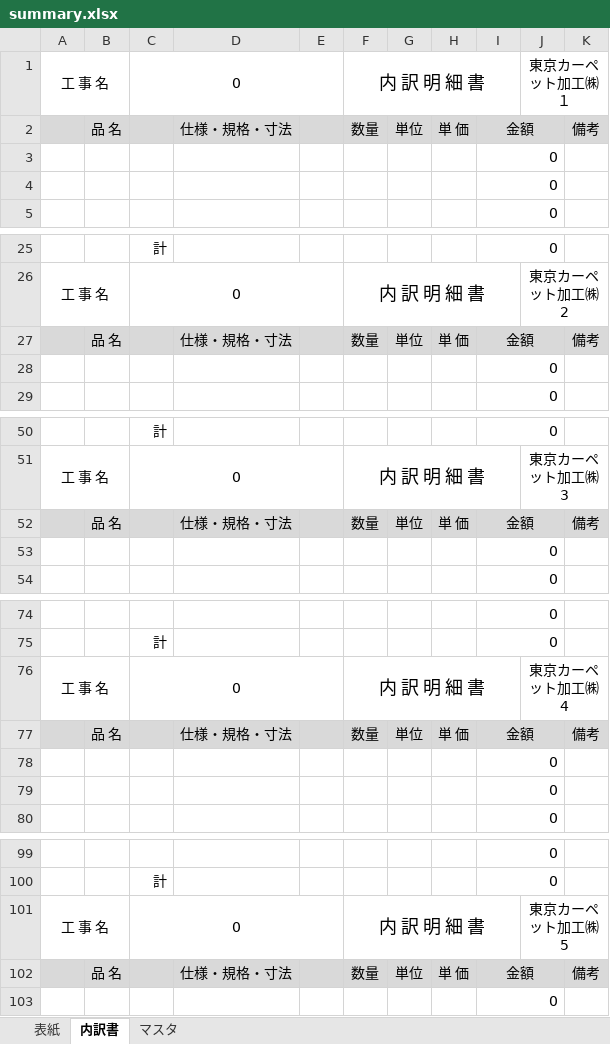
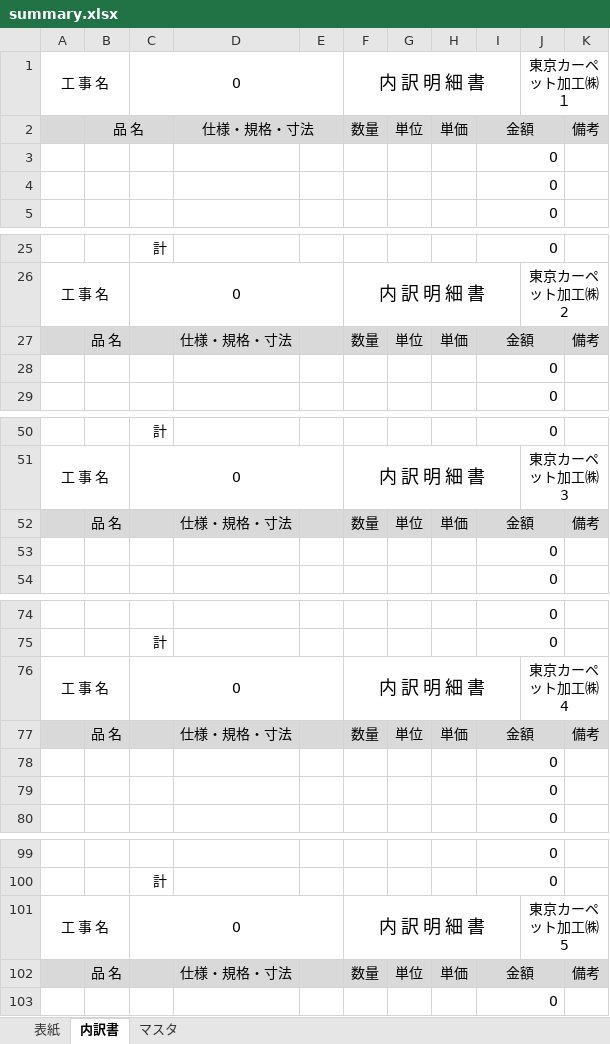
Before and after one commit to tokyocarpet-gif/Quantity-Surveying-466, an Excel workbook: resources/templates/summary.xlsx, sheet 内訳書, drawn as a sheet; only a part is shown, gaps mark what is left out; values as stored, in another font and other column widths than the file's, no borders; the diff covers the shown part only; the diff names each change by its address in the sheet, - before the commit and + after, or states it on an @@ line.

Commit message:
Add room ordering and improve summary Excel exports

```diff
--- a/resources/templates/summary.xlsx (sheet 内訳書)
+++ b/resources/templates/summary.xlsx (sheet 内訳書)
+B2:C2 merged
+D2:E2 merged
-H2: 単 価
+H2: 単価
-H27: 単 価
+H27: 単価
-H52: 単 価
+H52: 単価
-H77: 単 価
+H77: 単価
-H102: 単 価
+H102: 単価
```
Also changed, not shown: 1 edited cell elsewhere in this sheet, sheet 表紙, charts or pictures, 24 other files.
